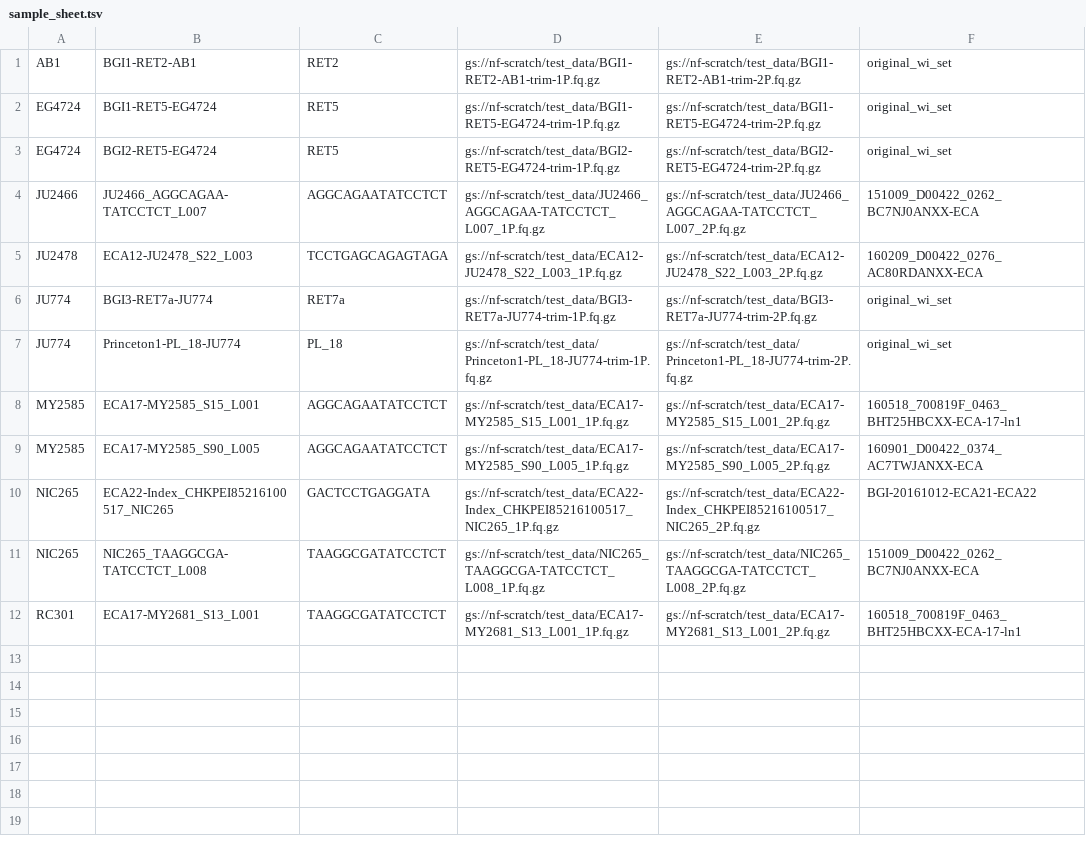
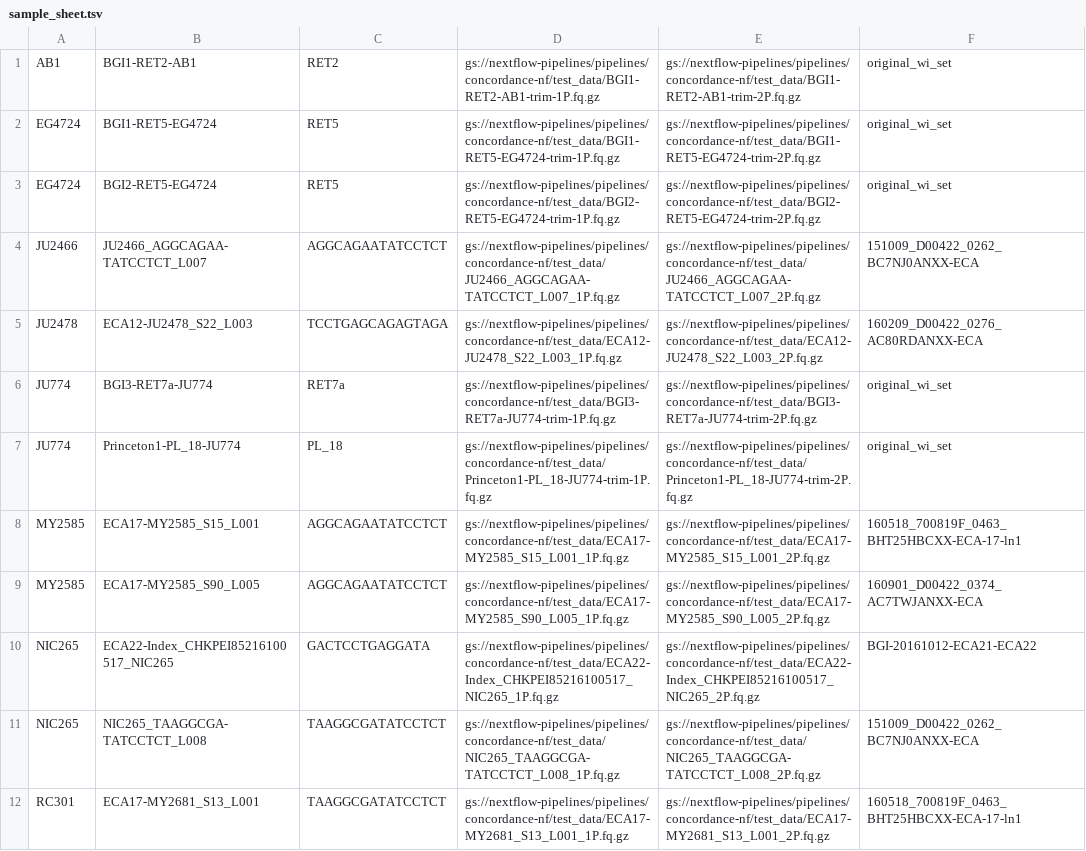
Before and after one commit to faithman/CeCCDS, a TSV file: sample_sheet.tsv, drawn as a sheet.

```diff
--- a/sample_sheet.tsv
+++ b/sample_sheet.tsv
@@ -1,12 +1,12 @@
-AB1	BGI1-RET2-AB1	RET2	gs://nf-scratch/test_data/BGI1-RET2-AB1-trim-1P.fq.gz	gs://nf-scratch/test_data/BGI1-RET2-AB1-trim-2P.fq.gz	original_wi_set
-EG4724	BGI1-RET5-EG4724	RET5	gs://nf-scratch/test_data/BGI1-RET5-EG4724-trim-1P.fq.gz	gs://nf-scratch/test_data/BGI1-RET5-EG4724-trim-2P.fq.gz	original_wi_set
-EG4724	BGI2-RET5-EG4724	RET5	gs://nf-scratch/test_data/BGI2-RET5-EG4724-trim-1P.fq.gz	gs://nf-scratch/test_data/BGI2-RET5-EG4724-trim-2P.fq.gz	original_wi_set
-JU2466	JU2466_AGGCAGAA-TATCCTCT_L007	AGGCAGAATATCCTCT	gs://nf-scratch/test_data/JU2466_AGGCAGAA-TATCCTCT_L007_1P.fq.gz	gs://nf-scratch/test_data/JU2466_AGGCAGAA-TATCCTCT_L007_2P.fq.gz	151009_D00422_0262_BC7NJ0ANXX-ECA
-JU2478	ECA12-JU2478_S22_L003	TCCTGAGCAGAGTAGA	gs://nf-scratch/test_data/ECA12-JU2478_S22_L003_1P.fq.gz	gs://nf-scratch/test_data/ECA12-JU2478_S22_L003_2P.fq.gz	160209_D00422_0276_AC80RDANXX-ECA
-JU774	BGI3-RET7a-JU774	RET7a	gs://nf-scratch/test_data/BGI3-RET7a-JU774-trim-1P.fq.gz	gs://nf-scratch/test_data/BGI3-RET7a-JU774-trim-2P.fq.gz	original_wi_set
-JU774	Princeton1-PL_18-JU774	PL_18	gs://nf-scratch/test_data/Princeton1-PL_18-JU774-trim-1P.fq.gz	gs://nf-scratch/test_data/Princeton1-PL_18-JU774-trim-2P.fq.gz	original_wi_set
-MY2585	ECA17-MY2585_S15_L001	AGGCAGAATATCCTCT	gs://nf-scratch/test_data/ECA17-MY2585_S15_L001_1P.fq.gz	gs://nf-scratch/test_data/ECA17-MY2585_S15_L001_2P.fq.gz	160518_700819F_0463_BHT25HBCXX-ECA-17-ln1
-MY2585	ECA17-MY2585_S90_L005	AGGCAGAATATCCTCT	gs://nf-scratch/test_data/ECA17-MY2585_S90_L005_1P.fq.gz	gs://nf-scratch/test_data/ECA17-MY2585_S90_L005_2P.fq.gz	160901_D00422_0374_AC7TWJANXX-ECA
-NIC265	ECA22-Index_CHKPEI85216100517_NIC265	GACTCCTGAGGATA	gs://nf-scratch/test_data/ECA22-Index_CHKPEI85216100517_NIC265_1P.fq.gz	gs://nf-scratch/test_data/ECA22-Index_CHKPEI85216100517_NIC265_2P.fq.gz	BGI-20161012-ECA21-ECA22
-NIC265	NIC265_TAAGGCGA-TATCCTCT_L008	TAAGGCGATATCCTCT	gs://nf-scratch/test_data/NIC265_TAAGGCGA-TATCCTCT_L008_1P.fq.gz	gs://nf-scratch/test_data/NIC265_TAAGGCGA-TATCCTCT_L008_2P.fq.gz	151009_D00422_0262_BC7NJ0ANXX-ECA
-RC301	ECA17-MY2681_S13_L001	TAAGGCGATATCCTCT	gs://nf-scratch/test_data/ECA17-MY2681_S13_L001_1P.fq.gz	gs://nf-scratch/test_data/ECA17-MY2681_S13_L001_2P.fq.gz	160518_700819F_0463_BHT25HBCXX-ECA-17-ln1
+AB1	BGI1-RET2-AB1	RET2	gs://nextflow-pipelines/pipelines/concordance-nf/test_data/BGI1-RET2-AB1-trim-1P.fq.gz	gs://nextflow-pipelines/pipelines/concordance-nf/test_data/BGI1-RET2-AB1-trim-2P.fq.gz	original_wi_set
+EG4724	BGI1-RET5-EG4724	RET5	gs://nextflow-pipelines/pipelines/concordance-nf/test_data/BGI1-RET5-EG4724-trim-1P.fq.gz	gs://nextflow-pipelines/pipelines/concordance-nf/test_data/BGI1-RET5-EG4724-trim-2P.fq.gz	original_wi_set
+EG4724	BGI2-RET5-EG4724	RET5	gs://nextflow-pipelines/pipelines/concordance-nf/test_data/BGI2-RET5-EG4724-trim-1P.fq.gz	gs://nextflow-pipelines/pipelines/concordance-nf/test_data/BGI2-RET5-EG4724-trim-2P.fq.gz	original_wi_set
+JU2466	JU2466_AGGCAGAA-TATCCTCT_L007	AGGCAGAATATCCTCT	gs://nextflow-pipelines/pipelines/concordance-nf/test_data/JU2466_AGGCAGAA-TATCCTCT_L007_1P.fq.gz	gs://nextflow-pipelines/pipelines/concordance-nf/test_data/JU2466_AGGCAGAA-TATCCTCT_L007_2P.fq.gz	151009_D00422_0262_BC7NJ0ANXX-ECA
+JU2478	ECA12-JU2478_S22_L003	TCCTGAGCAGAGTAGA	gs://nextflow-pipelines/pipelines/concordance-nf/test_data/ECA12-JU2478_S22_L003_1P.fq.gz	gs://nextflow-pipelines/pipelines/concordance-nf/test_data/ECA12-JU2478_S22_L003_2P.fq.gz	160209_D00422_0276_AC80RDANXX-ECA
+JU774	BGI3-RET7a-JU774	RET7a	gs://nextflow-pipelines/pipelines/concordance-nf/test_data/BGI3-RET7a-JU774-trim-1P.fq.gz	gs://nextflow-pipelines/pipelines/concordance-nf/test_data/BGI3-RET7a-JU774-trim-2P.fq.gz	original_wi_set
+JU774	Princeton1-PL_18-JU774	PL_18	gs://nextflow-pipelines/pipelines/concordance-nf/test_data/Princeton1-PL_18-JU774-trim-1P.fq.gz	gs://nextflow-pipelines/pipelines/concordance-nf/test_data/Princeton1-PL_18-JU774-trim-2P.fq.gz	original_wi_set
+MY2585	ECA17-MY2585_S15_L001	AGGCAGAATATCCTCT	gs://nextflow-pipelines/pipelines/concordance-nf/test_data/ECA17-MY2585_S15_L001_1P.fq.gz	gs://nextflow-pipelines/pipelines/concordance-nf/test_data/ECA17-MY2585_S15_L001_2P.fq.gz	160518_700819F_0463_BHT25HBCXX-ECA-17-ln1
+MY2585	ECA17-MY2585_S90_L005	AGGCAGAATATCCTCT	gs://nextflow-pipelines/pipelines/concordance-nf/test_data/ECA17-MY2585_S90_L005_1P.fq.gz	gs://nextflow-pipelines/pipelines/concordance-nf/test_data/ECA17-MY2585_S90_L005_2P.fq.gz	160901_D00422_0374_AC7TWJANXX-ECA
+NIC265	ECA22-Index_CHKPEI85216100517_NIC265	GACTCCTGAGGATA	gs://nextflow-pipelines/pipelines/concordance-nf/test_data/ECA22-Index_CHKPEI85216100517_NIC265_1P.fq.gz	gs://nextflow-pipelines/pipelines/concordance-nf/test_data/ECA22-Index_CHKPEI85216100517_NIC265_2P.fq.gz	BGI-20161012-ECA21-ECA22
+NIC265	NIC265_TAAGGCGA-TATCCTCT_L008	TAAGGCGATATCCTCT	gs://nextflow-pipelines/pipelines/concordance-nf/test_data/NIC265_TAAGGCGA-TATCCTCT_L008_1P.fq.gz	gs://nextflow-pipelines/pipelines/concordance-nf/test_data/NIC265_TAAGGCGA-TATCCTCT_L008_2P.fq.gz	151009_D00422_0262_BC7NJ0ANXX-ECA
+RC301	ECA17-MY2681_S13_L001	TAAGGCGATATCCTCT	gs://nextflow-pipelines/pipelines/concordance-nf/test_data/ECA17-MY2681_S13_L001_1P.fq.gz	gs://nextflow-pipelines/pipelines/concordance-nf/test_data/ECA17-MY2681_S13_L001_2P.fq.gz	160518_700819F_0463_BHT25HBCXX-ECA-17-ln1
```
Also changed, not shown: 2 other files.
